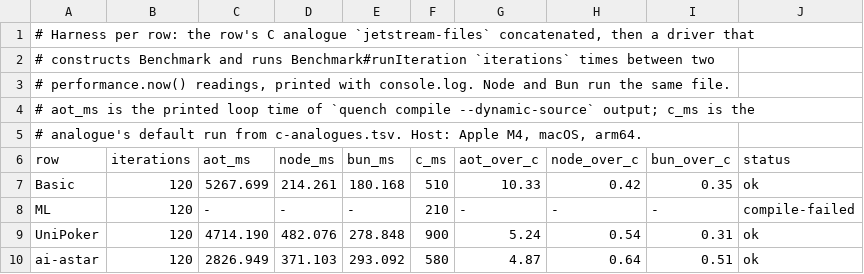
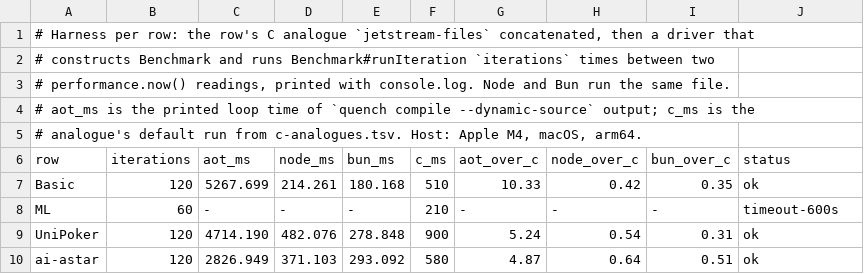
Before and after one commit to butaji/quench, a TSV file: research/aot/arm64/rows.tsv, drawn as a sheet; only a part is shown.

Commit message:
ML now compiles and runs; it does not finish 60 iterations in 600 s

```diff
--- a/research/aot/arm64/rows.tsv
+++ b/research/aot/arm64/rows.tsv
@@ -7,3 +7,3 @@ row	iterations	aot_ms	node_ms	bun_ms	c_ms	aot_over_c	node_over_c	bun_over_c	stat
 Basic	120	5267.699	214.261	180.168	510	10.33	0.42	0.35	ok
-ML	120	-	-	-	210	-	-	-	compile-failed
+ML	60	-	-	-	210	-	-	-	timeout-600s
 UniPoker	120	4714.190	482.076	278.848	900	5.24	0.54	0.31	ok
```
